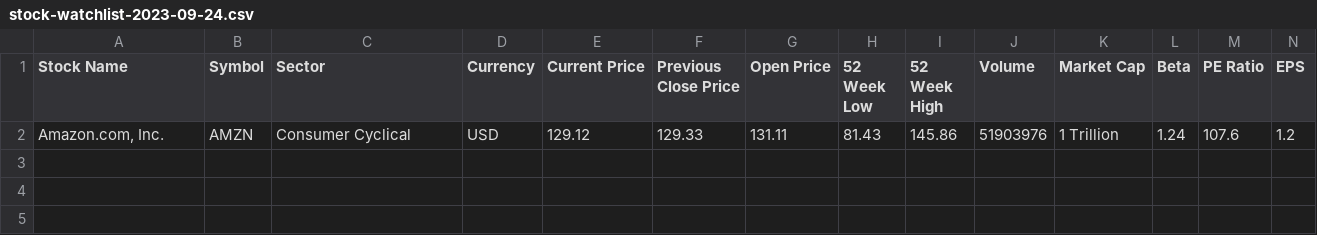
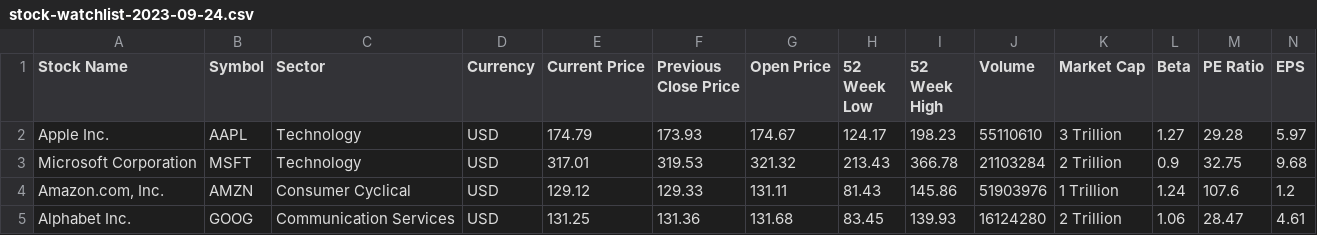
Before and after one commit to kgicheha/stock-analysis, a CSV file: stock-watchlist-2023-09-24.csv, drawn as a sheet; only a part is shown; rows hold the shown columns only; the diff names each change by its address in the sheet, - before the commit and + after, or states it on an @@ line.

Commit message:
adjusted the stock List python file to be an array of symbols, adjusted the stocksInList function

```diff
--- a/stock-watchlist-2023-09-24.csv
+++ b/stock-watchlist-2023-09-24.csv
+row 2: Apple Inc. | AAPL | Technology | USD | 174.79 | 173.93 | 174.67 | 124.17 | 198.23 | 55110610 | 3 Trillion | 1.27 | 29.28 | 5.97
+row 3: Microsoft Corporation | MSFT | Technology | USD | 317.01 | 319.53 | 321.32 | 213.43 | 366.78 | 21103284 | 2 Trillion | 0.9 | 32.75 | 9.68
+row 5: Alphabet Inc. | GOOG | Communication Services | USD | 131.25 | 131.36 | 131.68 | 83.45 | 139.93 | 16124280 | 2 Trillion | 1.06 | 28.47 | 4.61
```
Also changed, not shown: 2 other files.
